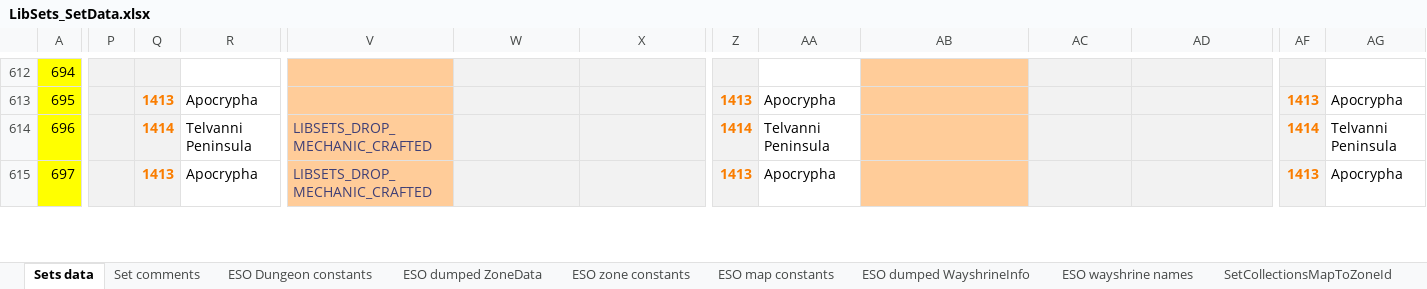
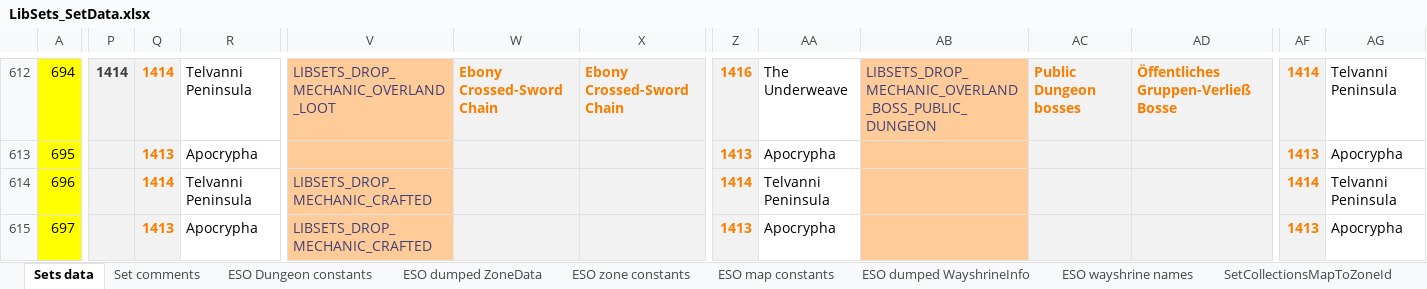
Before and after one commit to Baertram/LibSets, an Excel workbook: LibSets/LibSets_SetData.xlsx, sheet Sets data, drawn as a sheet; only a part is shown, gaps mark what is left out; values as stored, in another font and other column widths than the file's, no borders; the diff covers the shown part only; the diff names each change by its address in the sheet, - before the commit and + after, or states it on an @@ line.

Commit message:
LibZone for PTS Necrom - API101038 -Updated excel and data for new mythics

```diff
--- a/LibSets/LibSets_SetData.xlsx (sheet Sets data)
+++ b/LibSets/LibSets_SetData.xlsx (sheet Sets data)
-P612: (empty)
+P612: 1414
-Q612: (empty)
+Q612: 1414
-R612: (empty)
+R612: Telvanni Peninsula
-V612: (empty)
+V612: LIBSETS_DROP_MECHANIC_OVERLAND_LOOT
-W612: (empty)
+W612: Ebony Crossed-Sword Chain
-X612: (empty)
+X612: Ebony Crossed-Sword Chain
-Z612: (empty)
+Z612: 1416
-AA612: (empty)
+AA612: The Underweave
-AB612: (empty)
+AB612: LIBSETS_DROP_MECHANIC_OVERLAND_BOSS_PUBLIC_DUNGEON
-AC612: (empty)
+AC612: Public Dungeon bosses
-AD612: (empty)
+AD612: Öffentliches Gruppen-Verließ Bosse
-AF612: (empty)
+AF612: 1414
-AG612: (empty)
+AG612: Telvanni Peninsula
```
Also changed, not shown: 68 edited cells elsewhere in this sheet, 1 other file.
